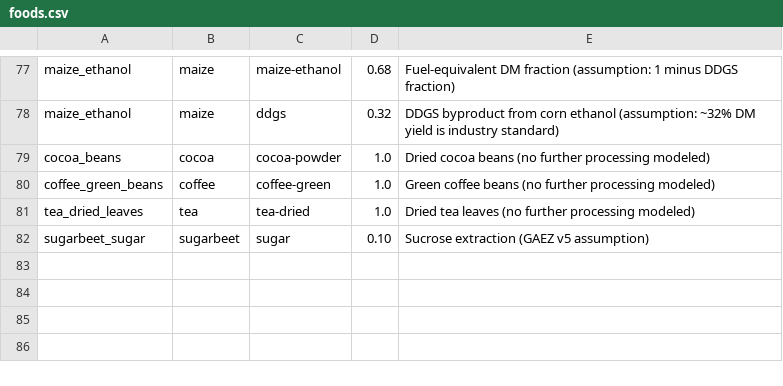
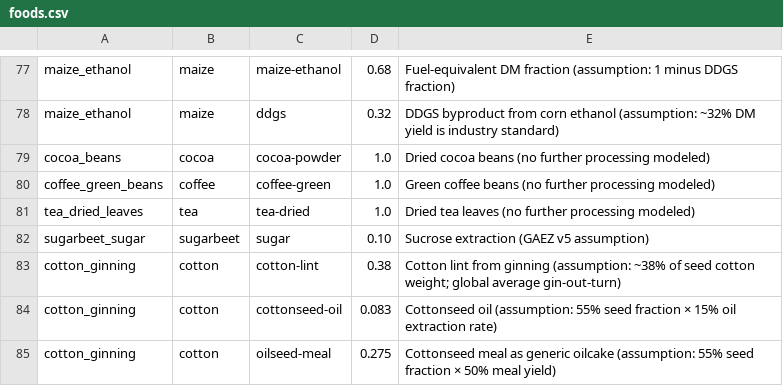
Before and after one commit to Sustainable-Solutions-Lab/GLADE, a CSV file: data/curated/foods.csv, drawn as a sheet; only a part is shown, gaps mark what is left out; the diff names each change by its address in the sheet, - before the commit and + after, or states it on an @@ line.

Commit message:
feat: add cotton as a fiber crop with exogenous fiber demand
Add cotton to the model with ginning pathways (cotton-lint, cottonseed-oil,
oilseed-meal) and per-country fiber demand enforcement using extendable
stores with e_nom_min set to baseline production from FAOSTAT QCL data.

Data files: GAEZ crop mapping, moisture content, FAOSTAT item maps,
foods.csv ginning pathway, nutrition data for cottonseed-oil, GLEAM
feed mapping for cottonseed meal, and new fiber demand mapping CSV.

Fiber demand uses bus+store approach where extendable stores enforce
>= baseline demand while freely absorbing excess cotton-lint production.
Cotton-lint is excluded from biomass byproduct routing when fiber demand
is enforced to prevent double-counting.

```diff
--- a/data/curated/foods.csv
+++ b/data/curated/foods.csv
+row 83: cotton_ginning | cotton | cotton-lint | 0.38 | Cotton lint from ginning (assumption: ~38% of seed cotton weight; global average gin-out-turn)
+row 84: cotton_ginning | cotton | cottonseed-oil | 0.083 | Cottonseed oil (assumption: 55% seed fraction × 15% oil extraction rate)
+row 85: cotton_ginning | cotton | oilseed-meal | 0.275 | Cottonseed meal as generic oilcake (assumption: 55% seed fraction × 50% meal yield)
```
Also changed, not shown: data/curated/crop_moisture_content.csv, data/curated/faostat_food_item_map.csv, 22 other files.
